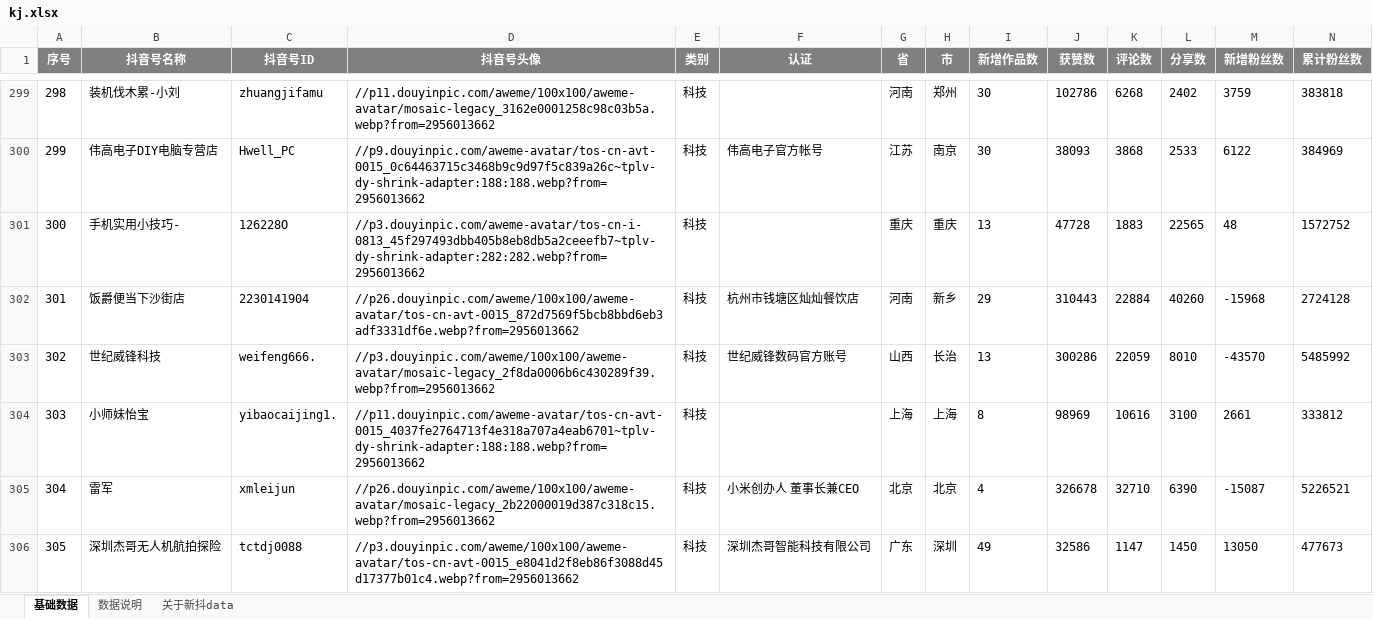
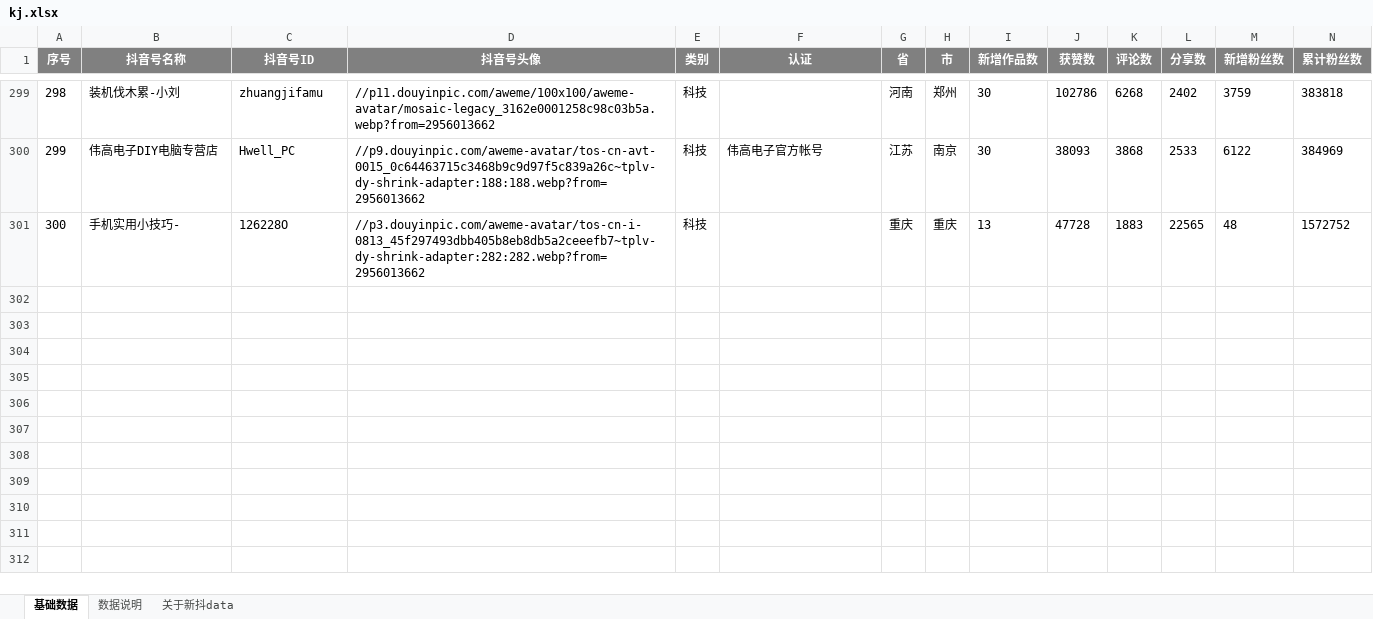
Before and after one commit to DshtAnger/xd_crawler, an Excel workbook: download_excel/kj.xlsx, sheet 基础数据, drawn as a sheet; only a part is shown, gaps mark what is left out; values as stored, in another font and other column widths than the file's, no borders; rows hold the shown columns only; the diff covers the shown part only; the diff names each change by its address in the sheet, - before the commit and + after, or states it on an @@ line.

```diff
--- a/download_excel/kj.xlsx (sheet 基础数据)
+++ b/download_excel/kj.xlsx (sheet 基础数据)
-row 302: 301 | 饭爵便当下沙街店 | 2230141904 | //p26.douyinpic.com/aweme/100x100/aweme-avatar/tos-cn-avt-0015_872d7569f5bcb8bbd6eb3adf3331df6e.webp?from=2956013662 | 科技 | 杭州市钱塘区灿灿餐饮店 | 河南 | 新乡 | 29 | 310443 | 22884 | 40260 | -15968 | 2724128
-row 303: 302 | 世纪威锋科技 | weifeng666. | //p3.douyinpic.com/aweme/100x100/aweme-avatar/mosaic-legacy_2f8da0006b6c430289f39.webp?from=2956013662 | 科技 | 世纪威锋数码官方账号 | 山西 | 长治 | 13 | 300286 | 22059 | 8010 | -43570 | 5485992
-row 304: 303 | 小师妹怡宝 | yibaocaijing1. | //p11.douyinpic.com/aweme-avatar/tos-cn-avt-0015_4037fe2764713f4e318a707a4eab6701~tplv-dy-shrink-adapter:188:188.webp?from=2956013662 | 科技 |  | 上海 | 上海 | 8 | 98969 | 10616 | 3100 | 2661 | 333812
-row 305: 304 | 雷军 | xmleijun | //p26.douyinpic.com/aweme/100x100/aweme-avatar/mosaic-legacy_2b22000019d387c318c15.webp?from=2956013662 | 科技 | 小米创办人 董事长兼CEO | 北京 | 北京 | 4 | 326678 | 32710 | 6390 | -15087 | 5226521
-row 306: 305 | 深圳杰哥无人机航拍探险 | tctdj0088 | //p3.douyinpic.com/aweme/100x100/aweme-avatar/tos-cn-avt-0015_e8041d2f8eb86f3088d45d17377b01c4.webp?from=2956013662 | 科技 | 深圳杰哥智能科技有限公司 | 广东 | 深圳 | 49 | 32586 | 1147 | 1450 | 13050 | 477673
```
Also changed, not shown: 95 removed rows elsewhere in this sheet, download_excel/cy.xlsx, download_excel/ly.xlsx, 5 other files.
